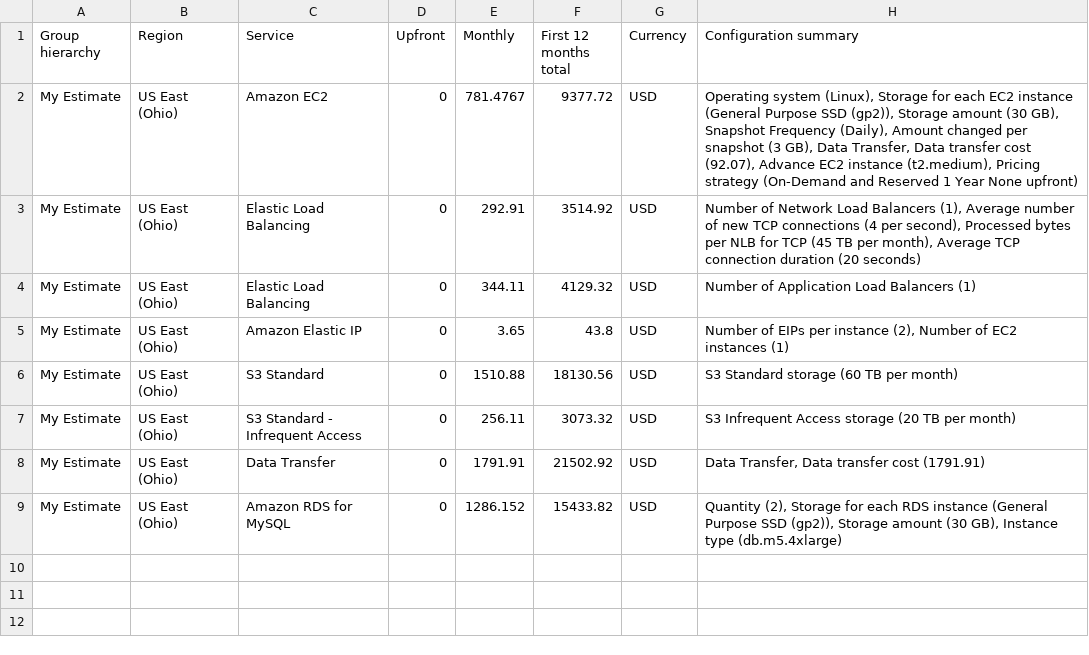
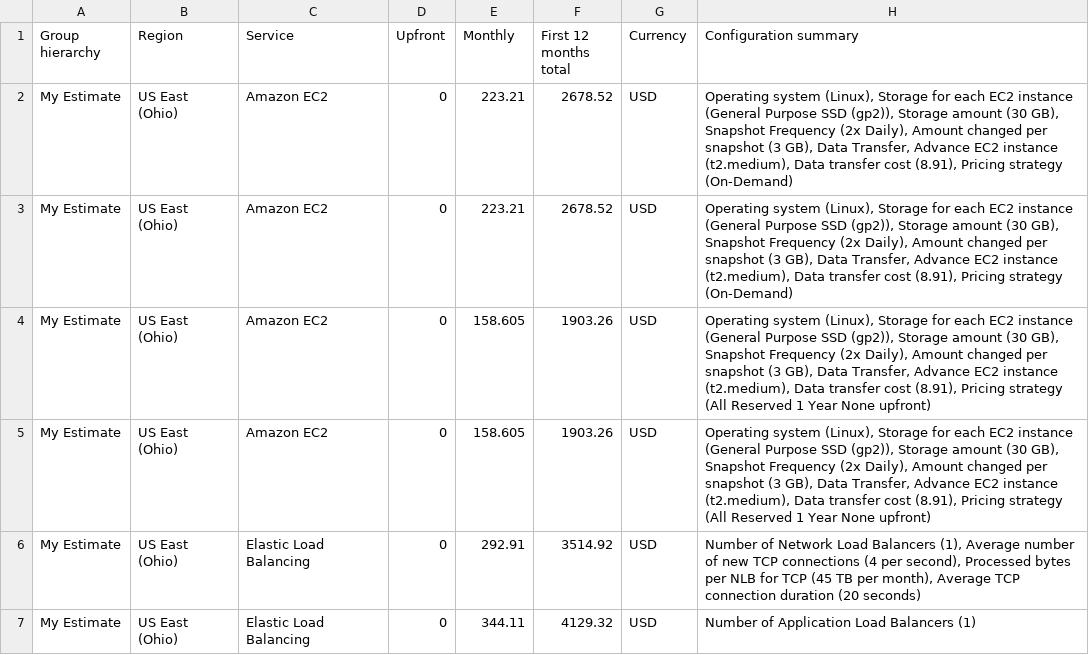
Before and after one commit to zstickel/cand-c2-project, a CSV file: Reduced_Cost_Estimate.csv, drawn as a sheet; only a part is shown; the shorter side is filled out with more unchanged rows.

Commit message:
Broke out EC2 instances
Broke EC2 instances out by subnet so you could see there is more than one in the calculation.

```diff
--- a/Reduced_Cost_Estimate.csv
+++ b/Reduced_Cost_Estimate.csv
@@ -1,3 +1,6 @@
 Group hierarchy,Region,Service,Upfront,Monthly,First 12 months total,Currency,Configuration summary
-My Estimate,US East (Ohio),Amazon EC2,0,781.4767,9377.72,USD,"Operating system (Linux), Storage for each EC2 instance (General Purpose SSD (gp2)), Storage amount (30 GB), Snapshot Frequency (Daily), Amount changed per snapshot (3 GB), Data Transfer, Data transfer cost (92.07), Advance EC2 instance (t2.medium), Pricing strategy (On-Demand and Reserved 1 Year  None upfront)"
+My Estimate,US East (Ohio),Amazon EC2,0,223.21,2678.52,USD,"Operating system (Linux), Storage for each EC2 instance (General Purpose SSD (gp2)), Storage amount (30 GB), Snapshot Frequency (2x Daily), Amount changed per snapshot (3 GB), Data Transfer, Advance EC2 instance (t2.medium), Data transfer cost (8.91), Pricing strategy (On-Demand)"
+My Estimate,US East (Ohio),Amazon EC2,0,223.21,2678.52,USD,"Operating system (Linux), Storage for each EC2 instance (General Purpose SSD (gp2)), Storage amount (30 GB), Snapshot Frequency (2x Daily), Amount changed per snapshot (3 GB), Data Transfer, Advance EC2 instance (t2.medium), Data transfer cost (8.91), Pricing strategy (On-Demand)"
+My Estimate,US East (Ohio),Amazon EC2,0,158.605,1903.26,USD,"Operating system (Linux), Storage for each EC2 instance (General Purpose SSD (gp2)), Storage amount (30 GB), Snapshot Frequency (2x Daily), Amount changed per snapshot (3 GB), Data Transfer, Advance EC2 instance (t2.medium), Data transfer cost (8.91), Pricing strategy (All Reserved 1 Year  None upfront)"
+My Estimate,US East (Ohio),Amazon EC2,0,158.605,1903.26,USD,"Operating system (Linux), Storage for each EC2 instance (General Purpose SSD (gp2)), Storage amount (30 GB), Snapshot Frequency (2x Daily), Amount changed per snapshot (3 GB), Data Transfer, Advance EC2 instance (t2.medium), Data transfer cost (8.91), Pricing strategy (All Reserved 1 Year  None upfront)"
 My Estimate,US East (Ohio),Elastic Load Balancing,0,292.91,3514.92,USD,"Number of Network Load Balancers (1), Average number of new TCP connections (4 per second), Processed bytes per NLB for TCP (45 TB per month), Average TCP connection duration (20 seconds)"
```
